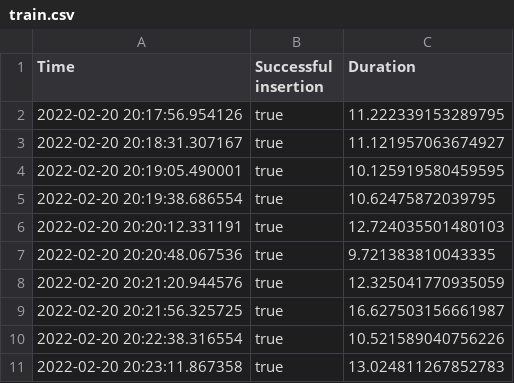
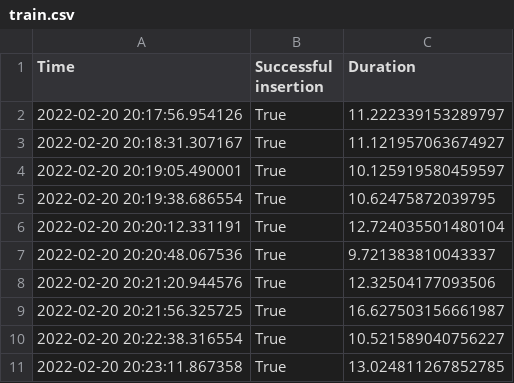
Before and after one commit to JunzheJosephZhu/see_hear_feel, a CSV file: train.csv, drawn as a sheet.

```diff
--- a/train.csv
+++ b/train.csv
@@ -1,11 +1,11 @@
 Time,Successful insertion,Duration
-2022-02-20 20:17:56.954126,true,11.222339153289795
-2022-02-20 20:18:31.307167,true,11.121957063674927
-2022-02-20 20:19:05.490001,true,10.125919580459595
-2022-02-20 20:19:38.686554,true,10.62475872039795
-2022-02-20 20:20:12.331191,true,12.724035501480103
-2022-02-20 20:20:48.067536,true,9.721383810043335
-2022-02-20 20:21:20.944576,true,12.325041770935059
-2022-02-20 20:21:56.325725,true,16.627503156661987
-2022-02-20 20:22:38.316554,true,10.521589040756226
-2022-02-20 20:23:11.867358,true,13.024811267852783
+2022-02-20 20:17:56.954126,True,11.222339153289797
+2022-02-20 20:18:31.307167,True,11.121957063674927
+2022-02-20 20:19:05.490001,True,10.125919580459597
+2022-02-20 20:19:38.686554,True,10.62475872039795
+2022-02-20 20:20:12.331191,True,12.724035501480104
+2022-02-20 20:20:48.067536,True,9.721383810043337
+2022-02-20 20:21:20.944576,True,12.32504177093506
+2022-02-20 20:21:56.325725,True,16.627503156661987
+2022-02-20 20:22:38.316554,True,10.521589040756227
+2022-02-20 20:23:11.867358,True,13.024811267852785
```
Also changed, not shown: val.csv, 6 other files.
